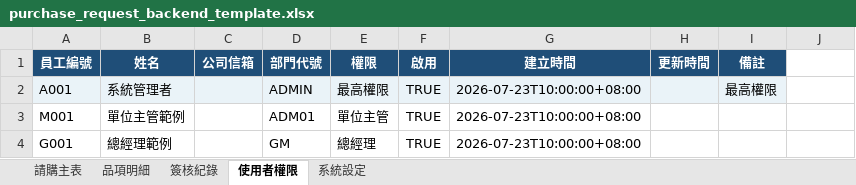
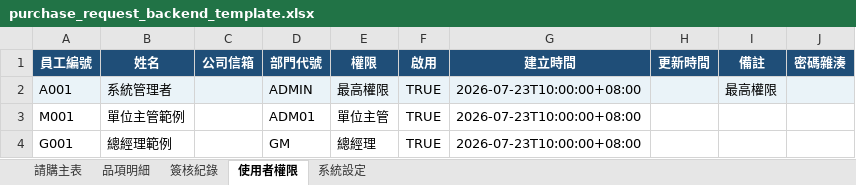
Before and after one commit to milk6511510/purchase-request-system-2.0, an Excel workbook: purchase_request_backend_template.xlsx, sheet 使用者權限, drawn as a sheet; values as stored, in another font and other column widths than the file's, no borders; table styles not drawn; the diff names each change by its address in the sheet, - before the commit and + after, or states it on an @@ line.

```diff
--- a/purchase_request_backend_template.xlsx (sheet 使用者權限)
+++ b/purchase_request_backend_template.xlsx (sheet 使用者權限)
-J1: (empty)
+J1: 密碼雜湊
-J1 fill: none
+J1 fill: #1F4E78
-J2 fill: none
+J2 fill: #EAF3F8
```
Also changed, not shown: 16 other files.
